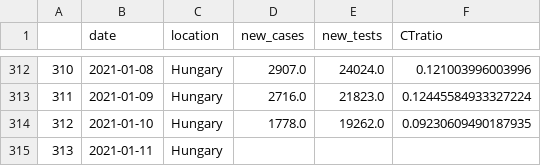
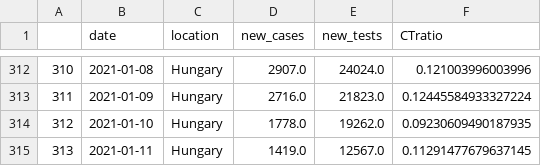
Before and after one commit to sandorbihary/AgnesRiport, a CSV file: outspark.csv, drawn as a sheet; only a part is shown, gaps mark what is left out.

```diff
--- a/outspark.csv
+++ b/outspark.csv
@@ -314,2 +314,2 @@
 312,2021-01-10,Hungary,1778.0,19262.0,0.09230609490187935
-313,2021-01-11,Hungary,,,
+313,2021-01-11,Hungary,1419.0,12567.0,0.11291477679637145
```
Also changed, not shown: 6 other files.
